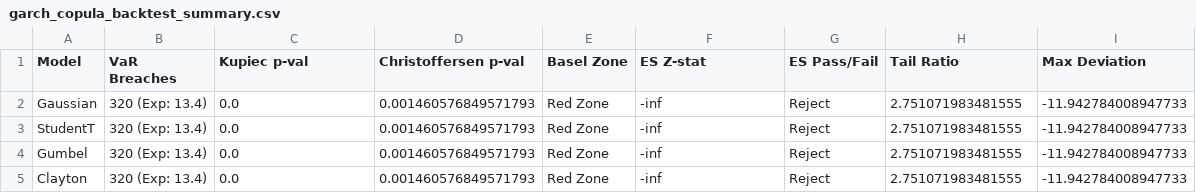
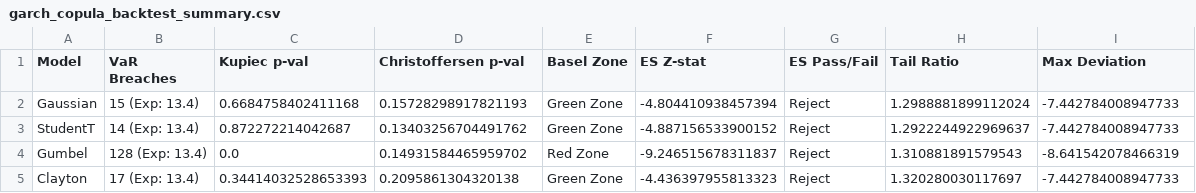
Before and after one commit to jessie-1001/dissertation_2_same_assets, a CSV file: garch_copula_backtest_summary.csv, drawn as a sheet.

```diff
--- a/garch_copula_backtest_summary.csv
+++ b/garch_copula_backtest_summary.csv
@@ -1,5 +1,5 @@
 Model,VaR Breaches,Kupiec p-val,Christoffersen p-val,Basel Zone,ES Z-stat,ES Pass/Fail,Tail Ratio,Max Deviation
-Gaussian,320 (Exp: 13.4),0.0,0.001460576849571793,Red Zone,-inf,Reject,2.751071983481555,-11.942784008947733
-StudentT,320 (Exp: 13.4),0.0,0.001460576849571793,Red Zone,-inf,Reject,2.751071983481555,-11.942784008947733
-Gumbel,320 (Exp: 13.4),0.0,0.001460576849571793,Red Zone,-inf,Reject,2.751071983481555,-11.942784008947733
-Clayton,320 (Exp: 13.4),0.0,0.001460576849571793,Red Zone,-inf,Reject,2.751071983481555,-11.942784008947733
+Gaussian,15 (Exp: 13.4),0.6684758402411168,0.15728298917821193,Green Zone,-4.804410938457394,Reject,1.2988881899112024,-7.442784008947733
+StudentT,14 (Exp: 13.4),0.872272214042687,0.13403256704491762,Green Zone,-4.887156533900152,Reject,1.2922244922969637,-7.442784008947733
+Gumbel,128 (Exp: 13.4),0.0,0.14931584465959702,Red Zone,-9.246515678311837,Reject,1.310881891579543,-8.641542078466319
+Clayton,17 (Exp: 13.4),0.34414032528653393,0.2095861304320138,Green Zone,-4.436397955813323,Reject,1.320280030117697,-7.442784008947733
```
Also changed, not shown: 8 other files.
